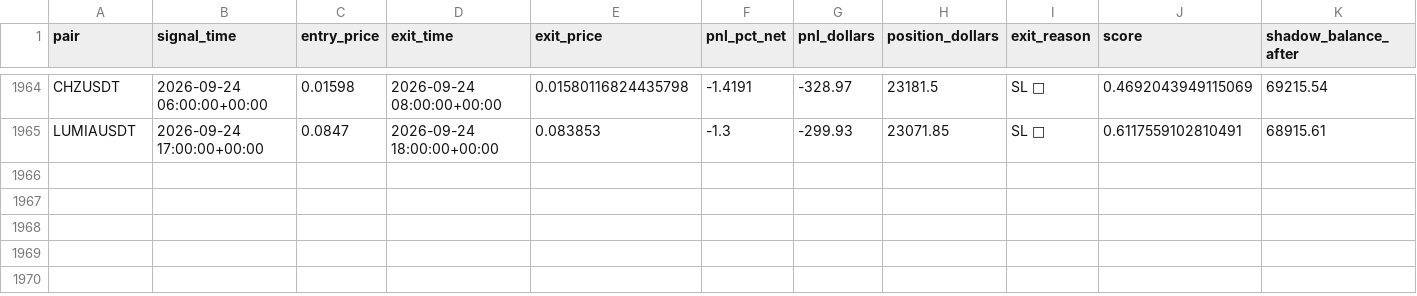
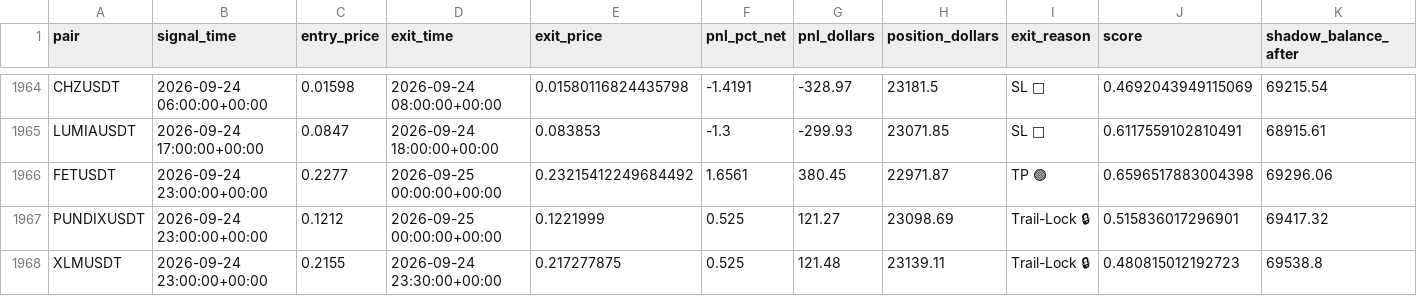
Before and after one commit to tlal1000666-ux/wurfect, a CSV file: shadow_trades_log.csv, drawn as a sheet; only a part is shown, gaps mark what is left out; the diff names each change by its address in the sheet, - before the commit and + after, or states it on an @@ line.

```diff
--- a/shadow_trades_log.csv
+++ b/shadow_trades_log.csv
+row 1966: FETUSDT | 2026-09-24 23:00:00+00:00 | 0.2277 | 2026-09-25 00:00:00+00:00 | 0.23215412249684492 | 1.6561 | 380.45 | 22971.87 | TP 🟢 | 0.6596517883004398 | 69296.06
+row 1967: PUNDIXUSDT | 2026-09-24 23:00:00+00:00 | 0.1212 | 2026-09-25 00:00:00+00:00 | 0.1221999 | 0.525 | 121.27 | 23098.69 | Trail-Lock 🔒 | 0.515836017296901 | 69417.32
+row 1968: XLMUSDT | 2026-09-24 23:00:00+00:00 | 0.2155 | 2026-09-24 23:30:00+00:00 | 0.217277875 | 0.525 | 121.48 | 23139.11 | Trail-Lock 🔒 | 0.480815012192723 | 69538.8
```
Also changed, not shown: trades_log.csv, 1 other file.
